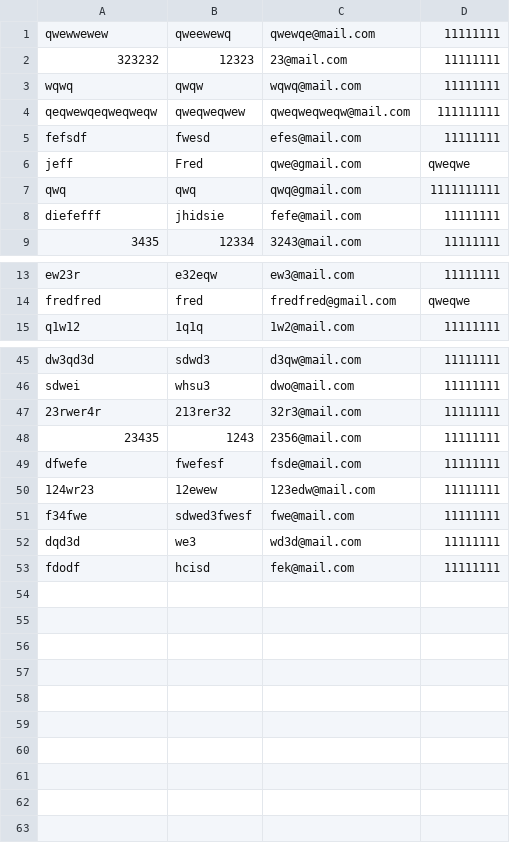
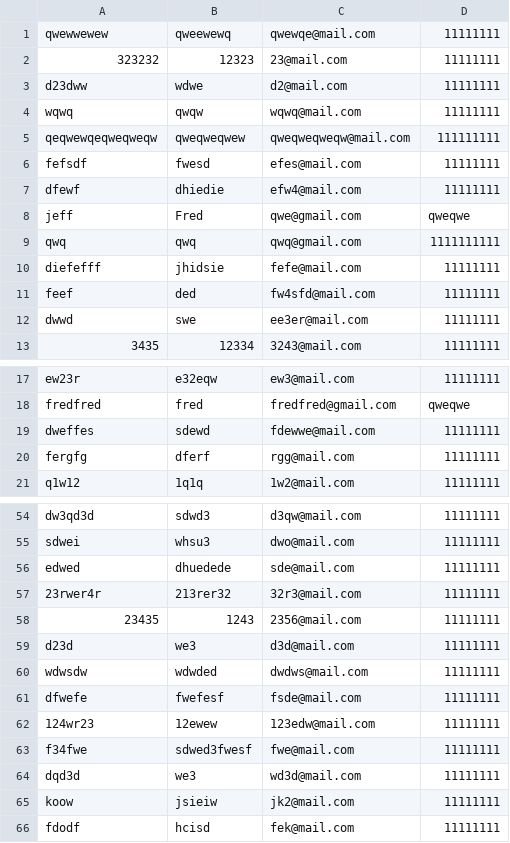
Before and after one commit to Cubetive/CSC207-Project, a CSV file: users.csv, drawn as a sheet; only a part is shown, gaps mark what is left out; the diff covers the shown part only.

Commit message:
Finished translation use case.

```diff
--- a/users.csv
+++ b/users.csv
@@ -2,2 +2,3 @@ qwewwewew,qweewewq,qwewqe@mail.com,11111111
 323232,12323,23@mail.com,11111111
+d23dww,wdwe,d2@mail.com,11111111
 wqwq,qwqw,wqwq@mail.com,11111111
@@ -5,2 +6,3 @@ qeqwewqeqweqweqw,qweqweqwew,qweqweqweqw@mail.com,111111111
 fefsdf,fwesd,efes@mail.com,11111111
+dfewf,dhiedie,efw4@mail.com,11111111
 jeff,Fred,qwe@gmail.com,qweqwe
@@ -8,2 +10,4 @@ qwq,qwq,qwq@gmail.com,1111111111
 diefefff,jhidsie,fefe@mail.com,11111111
+feef,ded,fw4sfd@mail.com,11111111
+dwwd,swe,ee3er@mail.com,11111111
 3435,12334,3243@mail.com,11111111
@@ -14,2 +18,4 @@ ew23r,e32eqw,ew3@mail.com,11111111
 fredfred,fred,fredfred@gmail.com,qweqwe
+dweffes,sdewd,fdewwe@mail.com,11111111
+fergfg,dferf,rgg@mail.com,11111111
 q1w12,1q1q,1w2@mail.com,11111111
@@ -46,4 +55,7 @@ dw3qd3d,sdwd3,d3qw@mail.com,11111111
 sdwei,whsu3,dwo@mail.com,11111111
+edwed,dhuedede,sde@mail.com,11111111
 23rwer4r,213rer32,32r3@mail.com,11111111
 23435,1243,2356@mail.com,11111111
+d23d,we3,d3d@mail.com,11111111
+wdwsdw,wdwded,dwdws@mail.com,11111111
 dfwefe,fwefesf,fsde@mail.com,11111111
@@ -52,2 +64,3 @@ f34fwe,sdwed3fwesf,fwe@mail.com,11111111
 dqd3d,we3,wd3d@mail.com,11111111
+koow,jsieiw,jk2@mail.com,11111111
 fdodf,hcisd,fek@mail.com,11111111
```
Also changed, not shown: 3 added rows elsewhere in this file, 11 other files.
